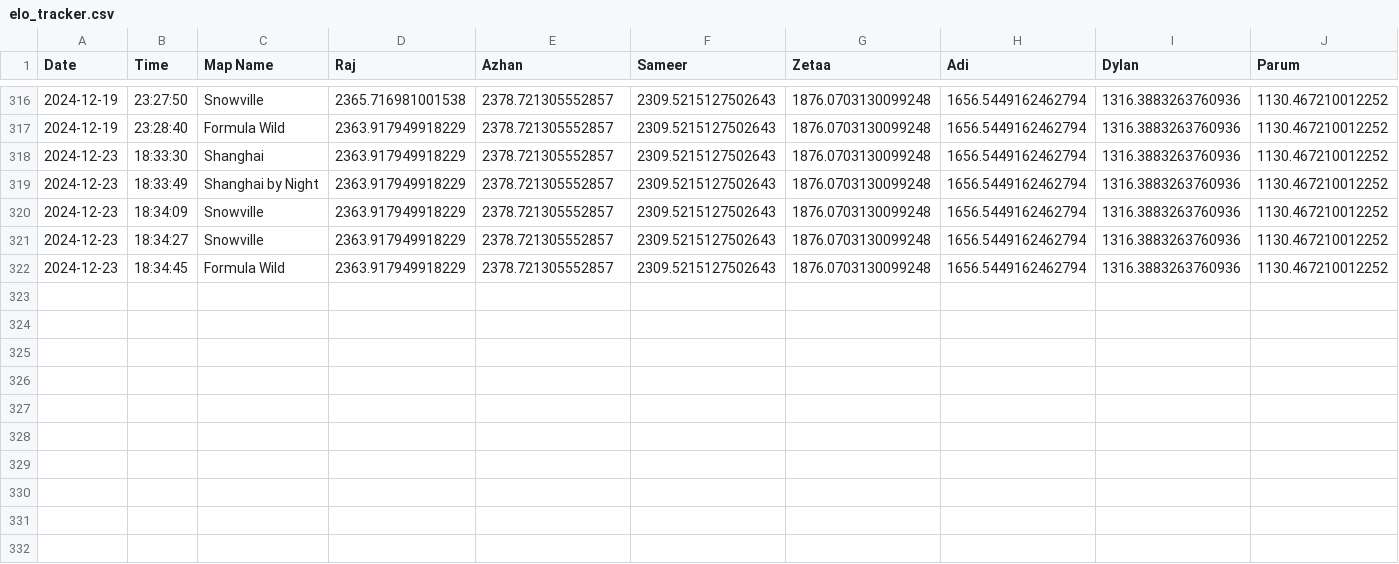
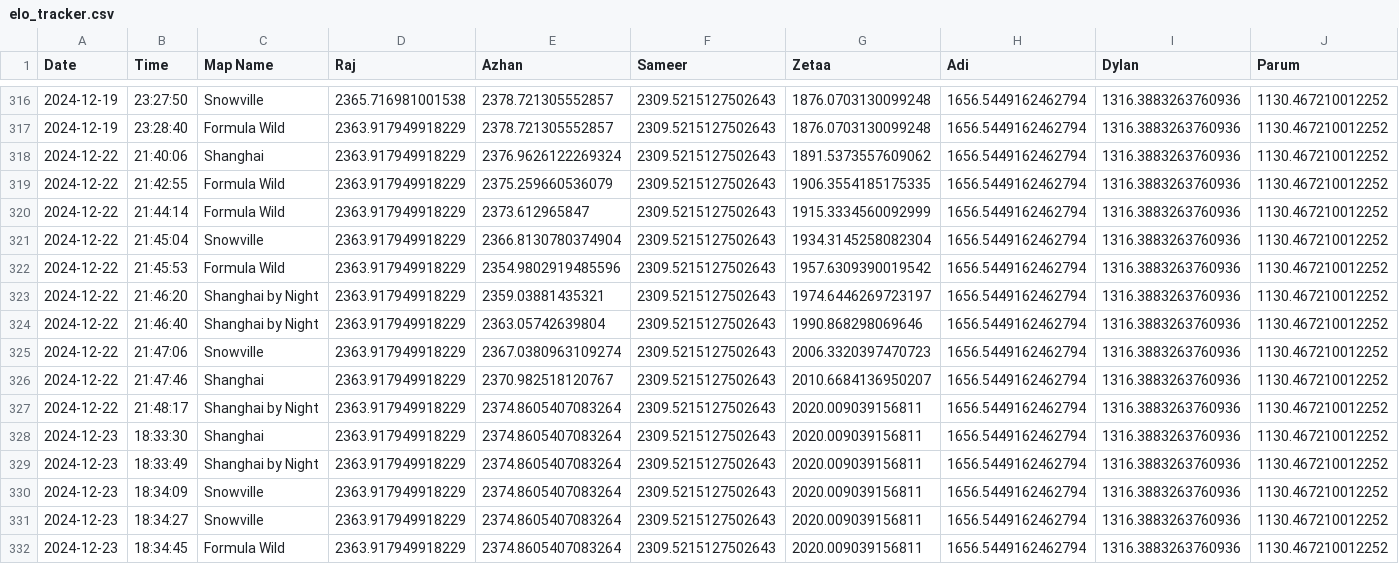
Before and after one commit to vRaj-Ajmera/NemoKartAnalysis, a CSV file: output/elo_tracker.csv, drawn as a sheet; only a part is shown, gaps mark what is left out; addresses are those after the commit; rows hold the shown columns only; the diff names each change by its address in the sheet, - before the commit and + after, or states it on an @@ line.

Commit message:
added 12/22 azhan zeta races before 12/23 rusheel solo races, ran analyze all

```diff
--- a/output/elo_tracker.csv
+++ b/output/elo_tracker.csv
+row 318: 2024-12-22 | 21:40:06 | Shanghai | 2363.917949918229 | 2376.9626122269324 | 2309.5215127502643 | 1891.5373557609062 | 1656.5449162462794 | 1316.3883263760936 | 1130.467210012252
+row 319: 2024-12-22 | 21:42:55 | Formula Wild | 2363.917949918229 | 2375.259660536079 | 2309.5215127502643 | 1906.3554185175335 | 1656.5449162462794 | 1316.3883263760936 | 1130.467210012252
+row 320: 2024-12-22 | 21:44:14 | Formula Wild | 2363.917949918229 | 2373.612965847 | 2309.5215127502643 | 1915.3334560092999 | 1656.5449162462794 | 1316.3883263760936 | 1130.467210012252
+row 321: 2024-12-22 | 21:45:04 | Snowville | 2363.917949918229 | 2366.8130780374904 | 2309.5215127502643 | 1934.3145258082304 | 1656.5449162462794 | 1316.3883263760936 | 1130.467210012252
+row 322: 2024-12-22 | 21:45:53 | Formula Wild | 2363.917949918229 | 2354.9802919485596 | 2309.5215127502643 | 1957.6309390019542 | 1656.5449162462794 | 1316.3883263760936 | 1130.467210012252
+row 323: 2024-12-22 | 21:46:20 | Shanghai by Night | 2363.917949918229 | 2359.03881435321 | 2309.5215127502643 | 1974.6446269723197 | 1656.5449162462794 | 1316.3883263760936 | 1130.467210012252
+row 324: 2024-12-22 | 21:46:40 | Shanghai by Night | 2363.917949918229 | 2363.05742639804 | 2309.5215127502643 | 1990.868298069646 | 1656.5449162462794 | 1316.3883263760936 | 1130.467210012252
+row 325: 2024-12-22 | 21:47:06 | Snowville | 2363.917949918229 | 2367.0380963109274 | 2309.5215127502643 | 2006.3320397470723 | 1656.5449162462794 | 1316.3883263760936 | 1130.467210012252
+row 326: 2024-12-22 | 21:47:46 | Shanghai | 2363.917949918229 | 2370.982518120767 | 2309.5215127502643 | 2010.6684136950207 | 1656.5449162462794 | 1316.3883263760936 | 1130.467210012252
+row 327: 2024-12-22 | 21:48:17 | Shanghai by Night | 2363.917949918229 | 2374.8605407083264 | 2309.5215127502643 | 2020.009039156811 | 1656.5449162462794 | 1316.3883263760936 | 1130.467210012252
-E328:E332 (Azhan): 2378.721305552857
+E328:E332 (Azhan): 2374.8605407083264
-G328:G332 (Zetaa): 1876.0703130099248
+G328:G332 (Zetaa): 2020.009039156811
```
Also changed, not shown: output/results.csv, 41 other files.
